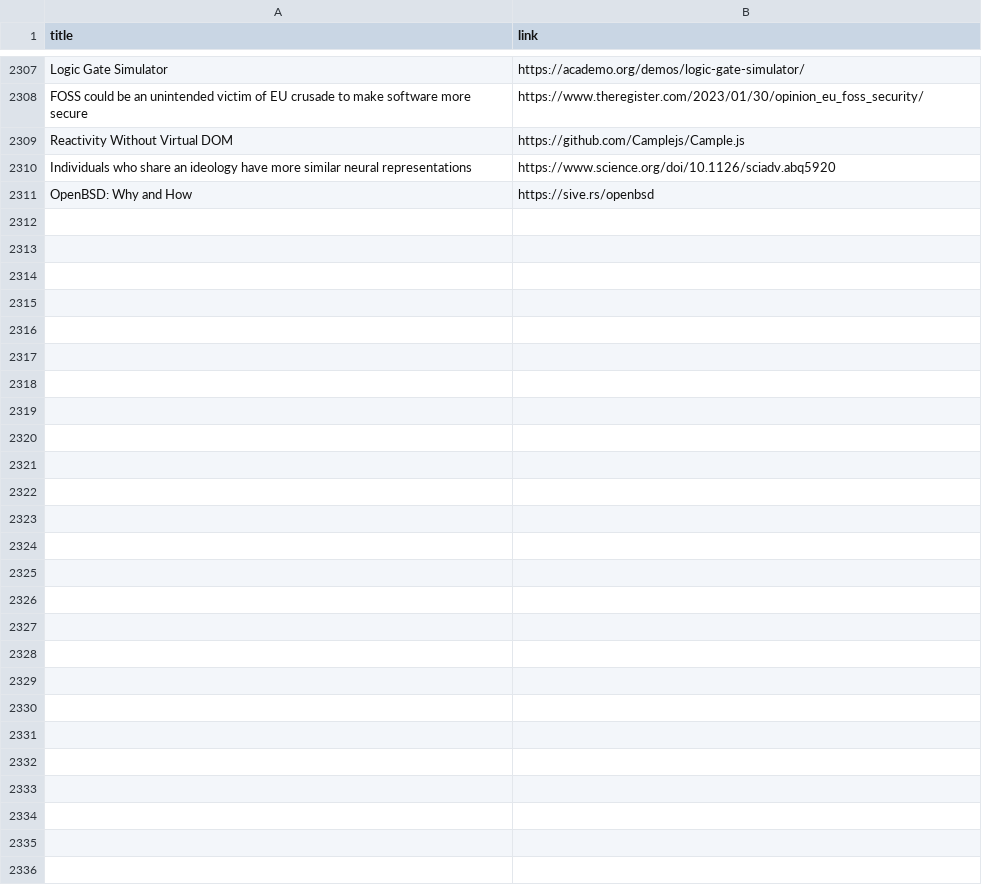
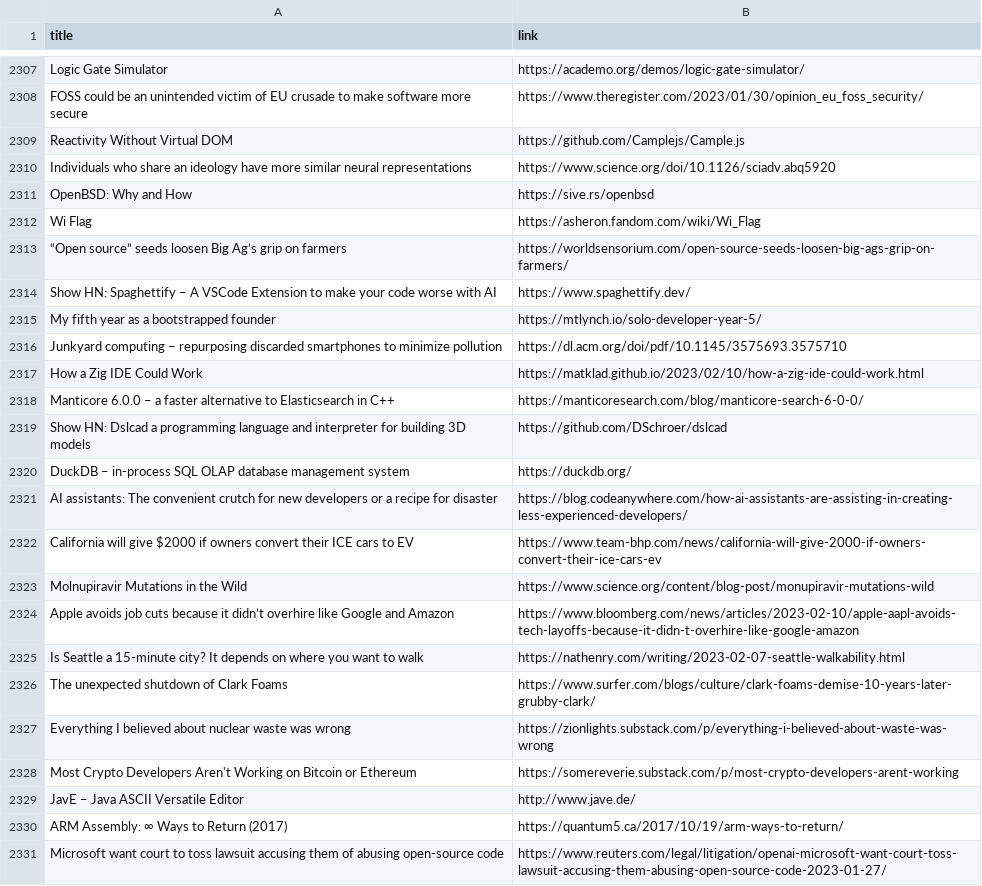
Before and after one commit to yellow-seed/aiit-bigdata-analysis-report2, a CSV file: index_output.csv, drawn as a sheet; only a part is shown, gaps mark what is left out; the diff names each change by its address in the sheet, - before the commit and + after, or states it on an @@ line.

Commit message:
update csv

```diff
--- a/index_output.csv
+++ b/index_output.csv
+row 2312: Wi Flag | https://asheron.fandom.com/wiki/Wi_Flag
+row 2313: “Open source” seeds loosen Big Ag’s grip on farmers | https://worldsensorium.com/open-source-seeds-loosen-big-ags-grip-on-farmers/
+row 2314: Show HN: Spaghettify – A VSCode Extension to make your code worse with AI | https://www.spaghettify.dev/
+row 2315: My fifth year as a bootstrapped founder | https://mtlynch.io/solo-developer-year-5/
+row 2316: Junkyard computing – repurposing discarded smartphones to minimize pollution | https://dl.acm.org/doi/pdf/10.1145/3575693.3575710
+row 2317: How a Zig IDE Could Work | https://matklad.github.io/2023/02/10/how-a-zig-ide-could-work.html
+row 2318: Manticore 6.0.0 – a faster alternative to Elasticsearch in C++ | https://manticoresearch.com/blog/manticore-search-6-0-0/
+row 2319: Show HN: Dslcad a programming language and interpreter for building 3D models | https://github.com/DSchroer/dslcad
+row 2320: DuckDB – in-process SQL OLAP database management system | https://duckdb.org/
+row 2321: AI assistants: The convenient crutch for new developers or a recipe for disaster | https://blog.codeanywhere.com/how-ai-assistants-are-assisting-in-creating-less-experienced-developers/
+row 2322: California will give $2000 if owners convert their ICE cars to EV | https://www.team-bhp.com/news/california-will-give-2000-if-owners-convert-their-ice-cars-ev
+row 2323: Molnupiravir Mutations in the Wild | https://www.science.org/content/blog-post/monupiravir-mutations-wild
+row 2324: Apple avoids job cuts because it didn’t overhire like Google and Amazon | https://www.bloomberg.com/news/articles/2023-02-10/apple-aapl-avoids-tech-layoffs-because-it-didn-t-overhire-like-google-amazon
+row 2325: Is Seattle a 15-minute city? It depends on where you want to walk | https://nathenry.com/writing/2023-02-07-seattle-walkability.html
+row 2326: The unexpected shutdown of Clark Foams | https://www.surfer.com/blogs/culture/clark-foams-demise-10-years-later-grubby-clark/
+row 2327: Everything I believed about nuclear waste was wrong | https://zionlights.substack.com/p/everything-i-believed-about-waste-was-wrong
+row 2328: Most Crypto Developers Aren't Working on Bitcoin or Ethereum | https://somereverie.substack.com/p/most-crypto-developers-arent-working
+row 2329: JavE – Java ASCII Versatile Editor | http://www.jave.de/
+row 2330: ARM Assembly: ∞ Ways to Return (2017) | https://quantum5.ca/2017/10/19/arm-ways-to-return/
+row 2331: Microsoft want court to toss lawsuit accusing them of abusing open-source code | https://www.reuters.com/legal/litigation/openai-microsoft-want-court-toss-lawsuit-accusing-them-abusing-open-source-code-2023-01-27/
```
